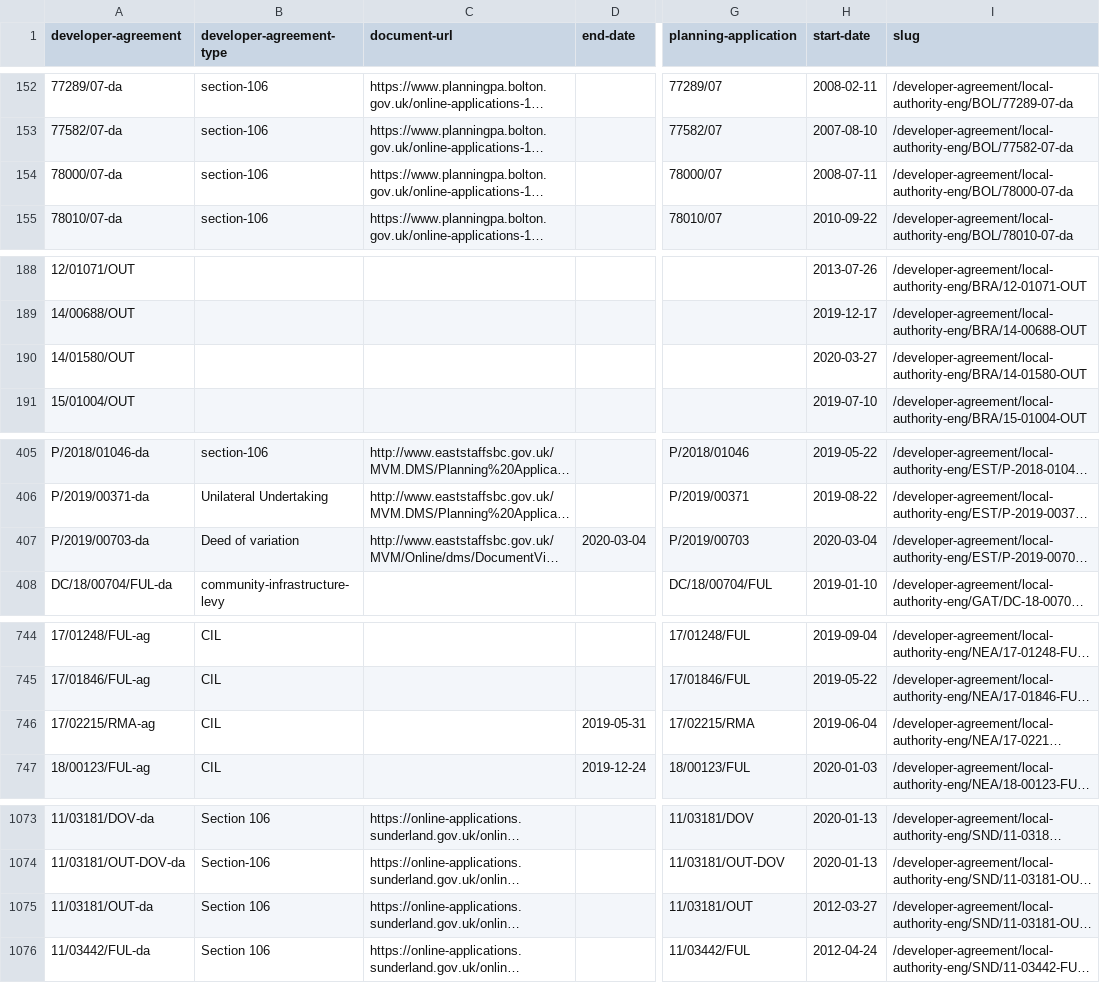
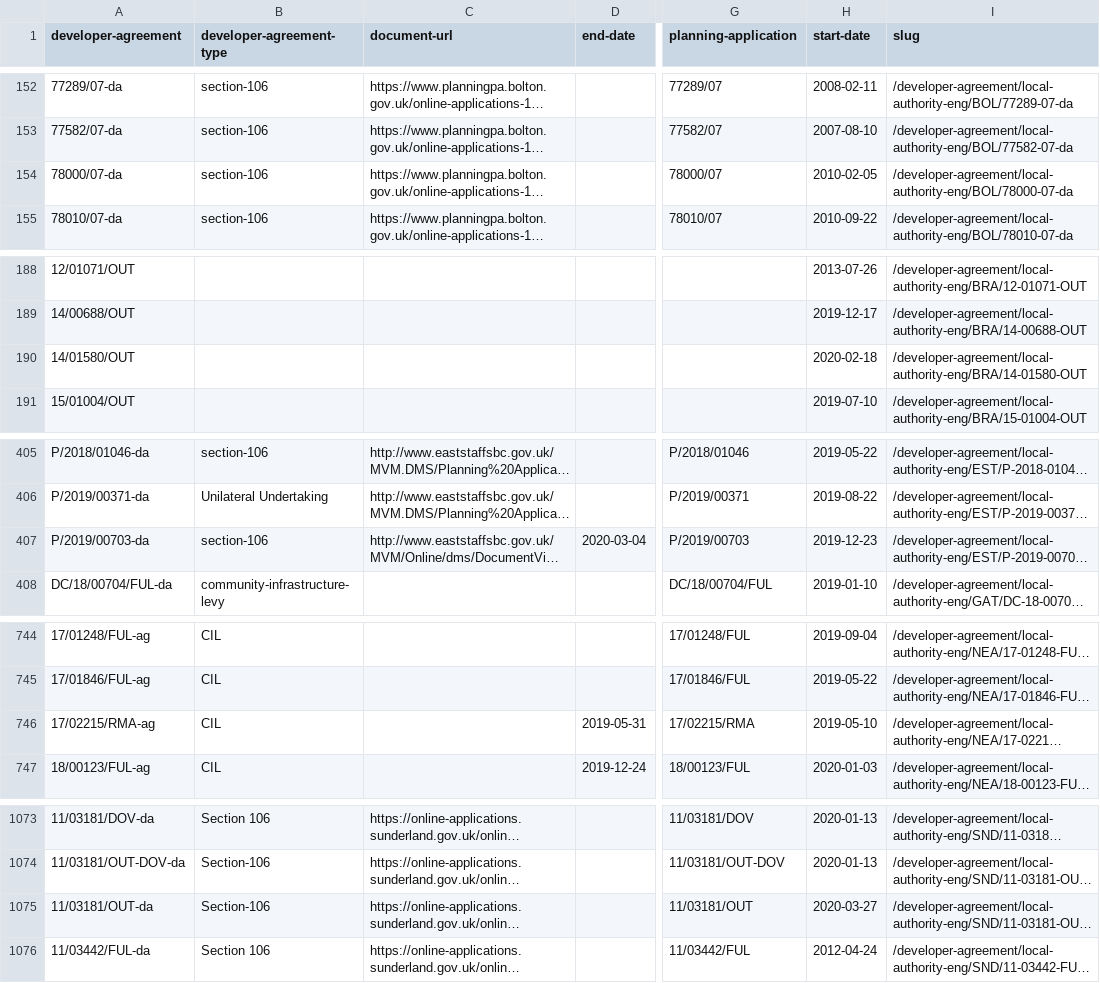
Before and after one commit to digital-land/developer-contributions-collection, a CSV file: dataset/developer-agreement.csv, drawn as a sheet; only a part is shown, gaps mark what is left out; long unchanged cells end in …; the diff names each change by its address in the sheet, - before the commit and + after, or states it on an @@ line.

```diff
--- a/dataset/developer-agreement.csv
+++ b/dataset/developer-agreement.csv
-H154 (start-date): 2008-07-11
+H154 (start-date): 2010-02-05
-H190 (start-date): 2020-03-27
+H190 (start-date): 2020-02-18
-B407 (developer-agreement-type): Deed of variation
+B407 (developer-agreement-type): section-106
-H407 (start-date): 2020-03-04
+H407 (start-date): 2019-12-23
-H746 (start-date): 2019-06-04
+H746 (start-date): 2019-05-10
-B1075 (developer-agreement-type): Section 106
+B1075 (developer-agreement-type): Section-106
-H1075 (start-date): 2012-03-27
+H1075 (start-date): 2020-03-27
```
Also changed, not shown: dataset/developer-agreement-contribution.csv, dataset/developer-agreement-transaction.csv, 6 other files.
